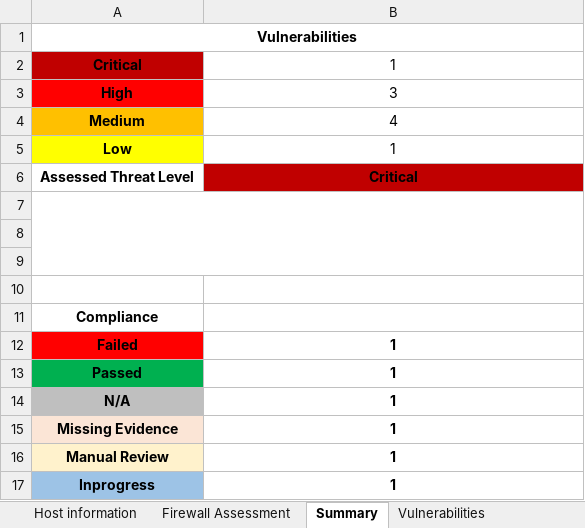
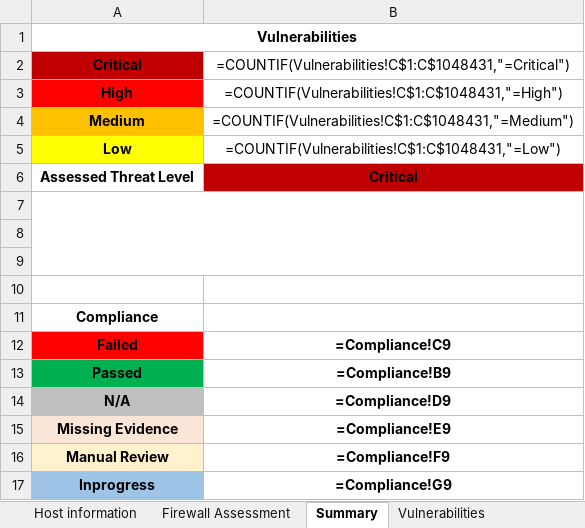
Before and after one commit to nestho/cisbenchmarks, an Excel workbook: platform/engine/ova/assessment_template.xlsx, sheet Summary, drawn as a sheet; values as stored, in another font and other column widths than the file's, no borders; formulas without a stored value are shown as written; charts and pictures not drawn; the diff names each change by its address in the sheet, - before the commit and + after, or states it on an @@ line.

```diff
--- a/platform/engine/ova/assessment_template.xlsx (sheet Summary)
+++ b/platform/engine/ova/assessment_template.xlsx (sheet Summary)
-B2: 1
+B2: =COUNTIF(Vulnerabilities!C$1:C$1048431,"=Critical")
-B3: 3
+B3: =COUNTIF(Vulnerabilities!C$1:C$1048431,"=High")
-B4: 4
+B4: =COUNTIF(Vulnerabilities!C$1:C$1048431,"=Medium")
-B5: 1
+B5: =COUNTIF(Vulnerabilities!C$1:C$1048431,"=Low")
-B12: 1
+B12: =Compliance!C9
-B13: 1
+B13: =Compliance!B9
-B14: 1
+B14: =Compliance!D9
-B15: 1
+B15: =Compliance!E9
-B16: 1
+B16: =Compliance!F9
-B17: 1
+B17: =Compliance!G9
```
Also changed, not shown: sheet Compliance, sheet Firewall Assessment, sheet Document Information, charts or pictures, 8 other files.
